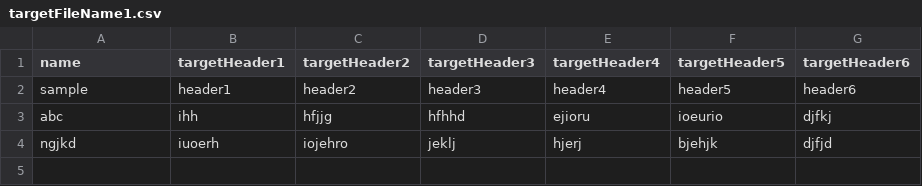
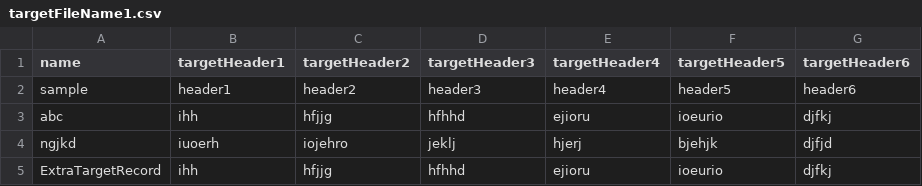
Before and after one commit to abh1navraj/CSVComparisonToolWithUniqueID, a CSV file: TargetFiles/targetFileName1.csv, drawn as a sheet.

```diff
--- a/TargetFiles/targetFileName1.csv
+++ b/TargetFiles/targetFileName1.csv
@@ -4 +4,2 @@ abc,ihh,hfjjg,hfhhd,ejioru,ioeurio,djfkj
 ngjkd,iuoerh,iojehro,jeklj,hjerj,bjehjk,djfjd
+ExtraTargetRecord,ihh,hfjjg,hfhhd,ejioru,ioeurio,djfkj
```
Also changed, not shown: SourceFiles/sourceFileName1.csv, 25 other files.
